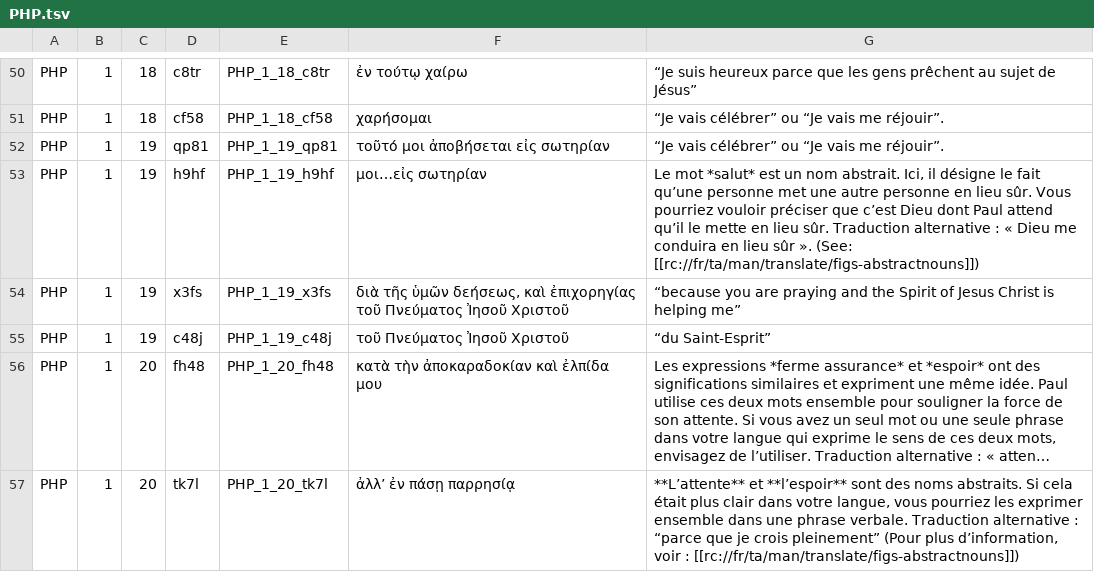
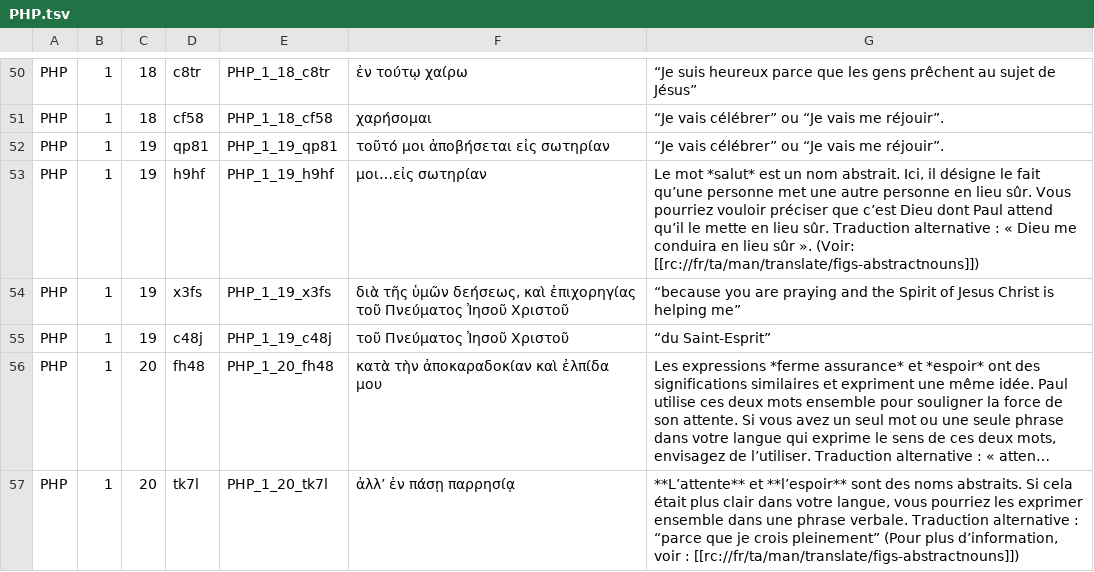
Before and after one commit to mvh-solutions/jxl-pdf, a TSV file: data/fra_tn/PHP.tsv, drawn as a sheet; only a part is shown, gaps mark what is left out; long unchanged cells end in …; the diff covers the shown part only.

```diff
--- a/data/fra_tn/PHP.tsv
+++ b/data/fra_tn/PHP.tsv
@@ -52,3 +52,3 @@ PHP	1	18	cf58	PHP_1_18_cf58	χαρήσομαι	“Je vais célébrer” ou “Je
 PHP	1	19	qp81	PHP_1_19_qp81	τοῦτό μοι ἀποβήσεται εἰς σωτηρίαν	“Je vais célébrer” ou “Je vais me réjouir”.
-PHP	1	19	h9hf	PHP_1_19_h9hf	μοι…εἰς σωτηρίαν	Le mot *salut* est un nom abstrait. Ici, il désigne le fait qu’une personne met une autre personne en lieu sûr. Vous pourriez vouloir préciser que c’est Dieu dont Paul attend qu’il le mette en lieu sûr. Traduction alternative : « Dieu me conduira en lieu sûr ». (See: [[rc://fr/ta/man/translate/figs-abstractnouns]])
+PHP	1	19	h9hf	PHP_1_19_h9hf	μοι…εἰς σωτηρίαν	Le mot *salut* est un nom abstrait. Ici, il désigne le fait qu’une personne met une autre personne en lieu sûr. Vous pourriez vouloir préciser que c’est Dieu dont Paul attend qu’il le mette en lieu sûr. Traduction alternative : « Dieu me conduira en lieu sûr ». (Voir: [[rc://fr/ta/man/translate/figs-abstractnouns]])
 PHP	1	19	x3fs	PHP_1_19_x3fs	διὰ τῆς ὑμῶν δεήσεως, καὶ ἐπιχορηγίας τοῦ Πνεύματος Ἰησοῦ Χριστοῦ	“because you are praying and the Spirit of Jesus Christ is helping me”
```
Also changed, not shown: 23 edited cells elsewhere in this file, 2 other files.
